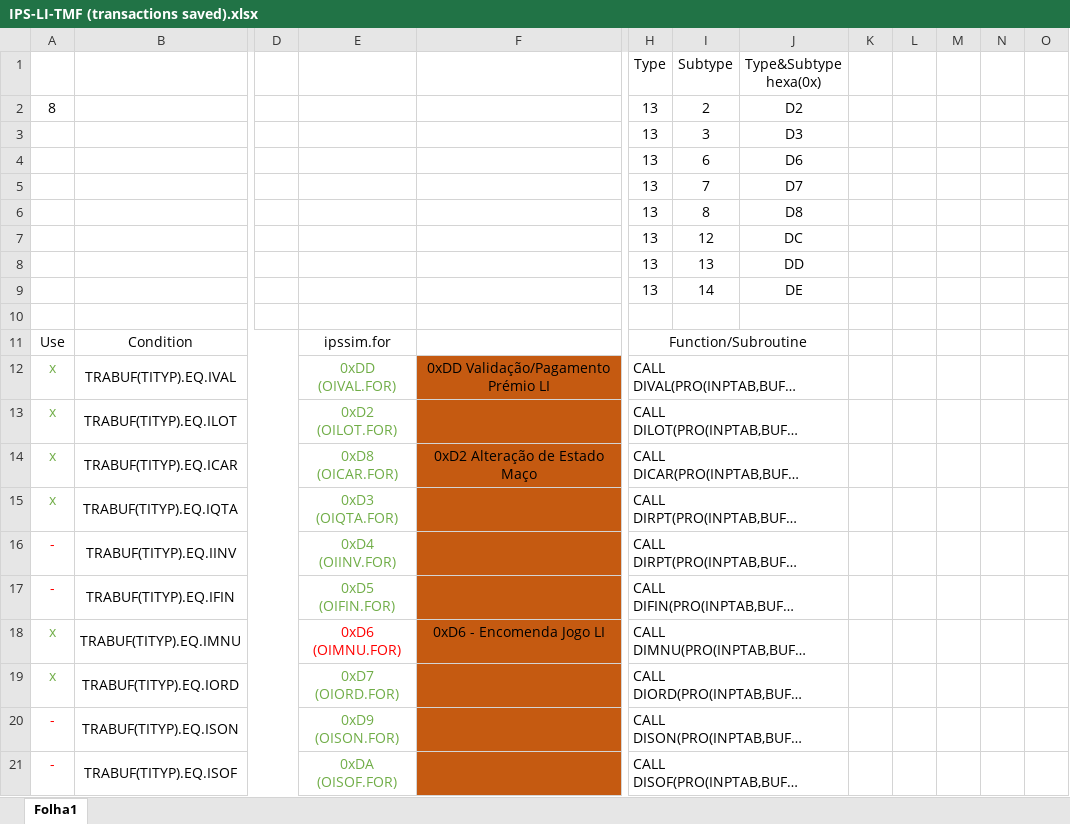
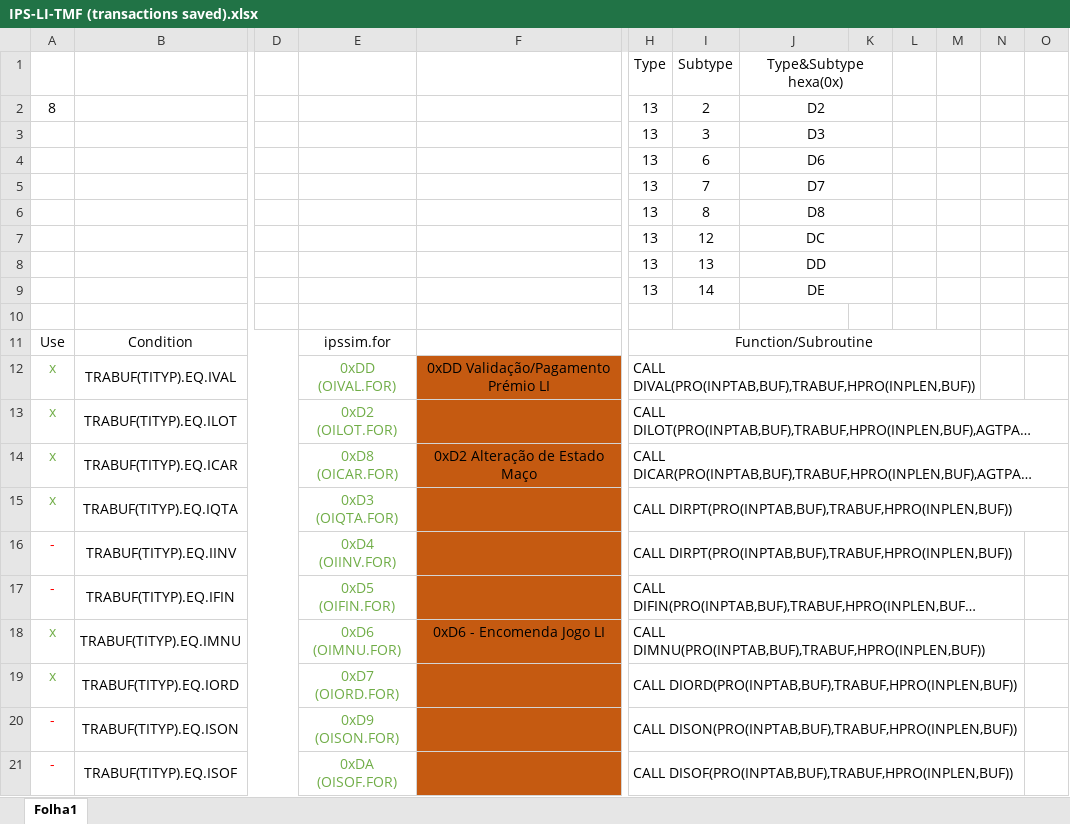
Before and after one commit to HCorte/Millennium, an Excel workbook: Transactions - Stream/IPS-LI-TMF (transactions saved).xlsx, sheet Folha1, drawn as a sheet; only a part is shown, gaps mark what is left out; long unchanged cells end in …; values as stored, in another font and other column widths than the file's, no borders; charts and pictures not drawn; removed rows and columns are numbered as before the commit, all else as after; the diff covers the shown part only; the diff names each change by its address in the sheet, - before the commit and + after, or states it on an @@ line.

```diff
--- a/Transactions - Stream/IPS-LI-TMF (transactions saved).xlsx (sheet Folha1)
+++ b/Transactions - Stream/IPS-LI-TMF (transactions saved).xlsx (sheet Folha1)
+J1:K1 merged
+J2:K2 merged
+J3:K3 merged
+J4:K4 merged
+J5:K5 merged
+J6:K6 merged
+J7:K7 merged
+J8:K8 merged
+J9:K9 merged
-H11:J11 merged
+H11:M11 merged
-H12:J12 merged
+H12:M12 merged
-H13:J13 merged
+H13:O13 merged
-H14:J14 merged
+H14:O14 merged
-H15:J15 merged
+H15:O15 merged
-H16:J16 merged
+H16:N16 merged
-H17:J17 merged
+H17:N17 merged
-E18 text colour: #FF0000
+E18 text colour: #70AD47
-H18:J18 merged
+H18:N18 merged
-H19:J19 merged
+H19:N19 merged
-H20:J20 merged
+H20:N20 merged
-H21:J21 merged
+H21:N21 merged
```
Also changed, not shown: 80 added rows and merged cells elsewhere in this sheet, charts or pictures, 11 other files.
